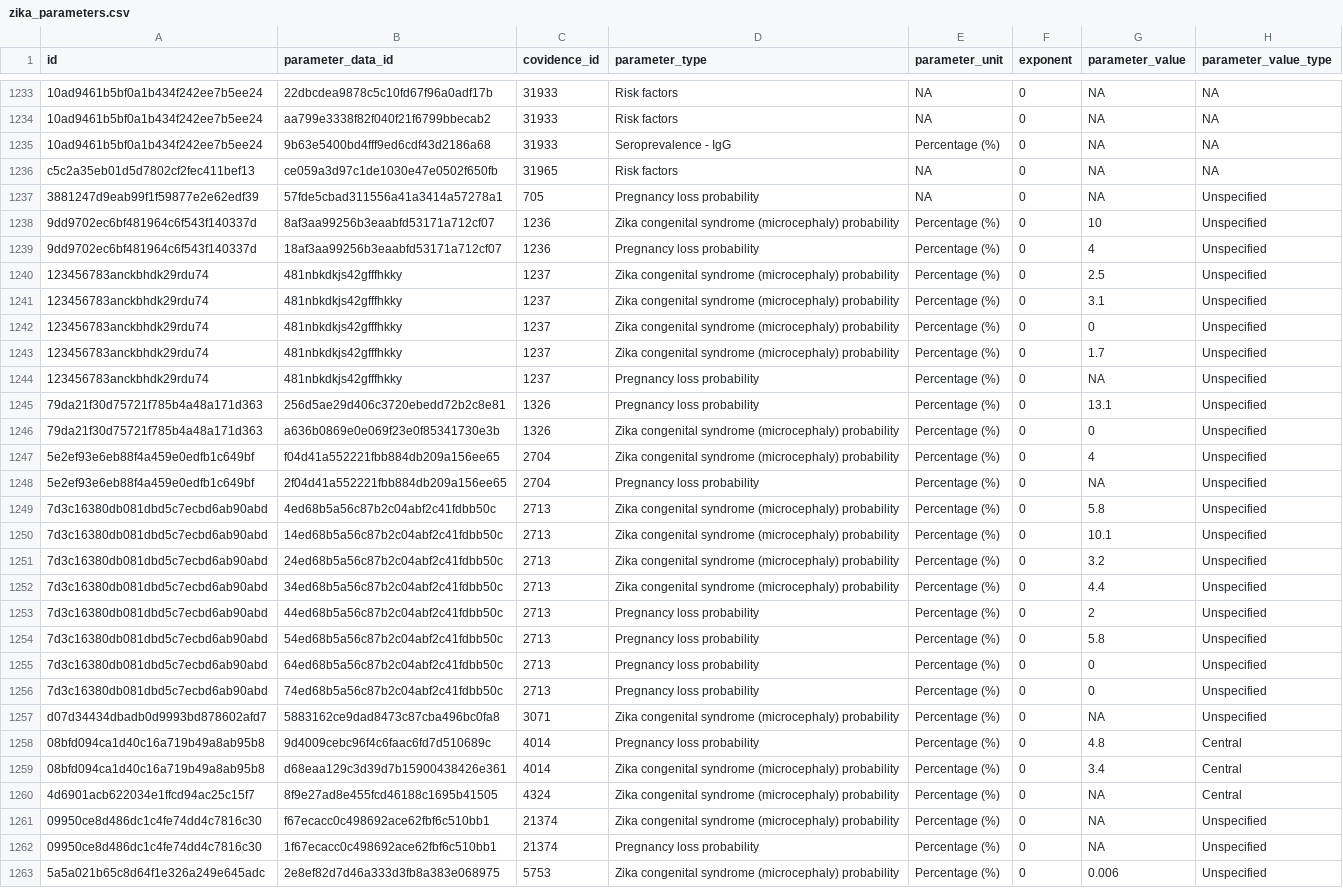
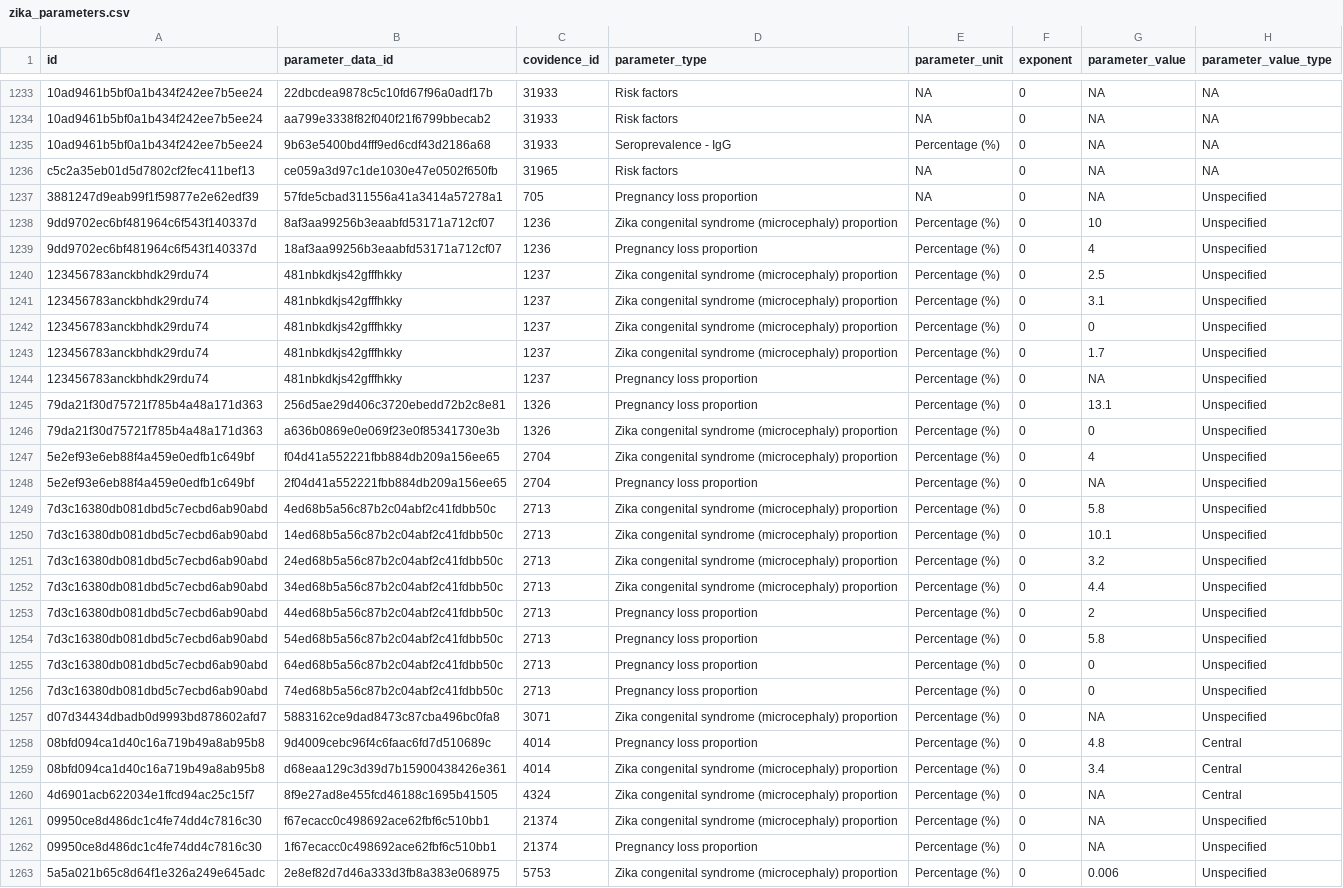
Before and after one commit to mrc-ide/epireview, a CSV file: inst/extdata/zika_parameters.csv, drawn as a sheet; only a part is shown, gaps mark what is left out; the diff covers the shown part only; the diff names each change by its address in the sheet, - before the commit and + after, or states it on an @@ line.

Commit message:
replace probability with proportion in params

```diff
--- a/inst/extdata/zika_parameters.csv
+++ b/inst/extdata/zika_parameters.csv
-D1237 (parameter_type): Pregnancy loss probability
+D1237 (parameter_type): Pregnancy loss proportion
-D1238 (parameter_type): …syndrome (microcephaly) probability
+D1238 (parameter_type): …syndrome (microcephaly) proportion
-D1239 (parameter_type): Pregnancy loss probability
+D1239 (parameter_type): Pregnancy loss proportion
-D1240:D1243 (parameter_type): …syndrome (microcephaly) probability
+D1240:D1243 (parameter_type): …syndrome (microcephaly) proportion
-D1244:D1245 (parameter_type): Pregnancy loss probability
+D1244:D1245 (parameter_type): Pregnancy loss proportion
-D1246:D1247 (parameter_type): …syndrome (microcephaly) probability
+D1246:D1247 (parameter_type): …syndrome (microcephaly) proportion
-D1248 (parameter_type): Pregnancy loss probability
+D1248 (parameter_type): Pregnancy loss proportion
-D1249:D1252 (parameter_type): …syndrome (microcephaly) probability
+D1249:D1252 (parameter_type): …syndrome (microcephaly) proportion
-D1253:D1256 (parameter_type): Pregnancy loss probability
+D1253:D1256 (parameter_type): Pregnancy loss proportion
-D1257 (parameter_type): …syndrome (microcephaly) probability
+D1257 (parameter_type): …syndrome (microcephaly) proportion
-D1258 (parameter_type): Pregnancy loss probability
+D1258 (parameter_type): Pregnancy loss proportion
-D1259:D1261 (parameter_type): …syndrome (microcephaly) probability
+D1259:D1261 (parameter_type): …syndrome (microcephaly) proportion
-D1262 (parameter_type): Pregnancy loss probability
+D1262 (parameter_type): Pregnancy loss proportion
-D1263 (parameter_type): …syndrome (microcephaly) probability
+D1263 (parameter_type): …syndrome (microcephaly) proportion
```
Also changed, not shown: 99 edited cells elsewhere in this file.
